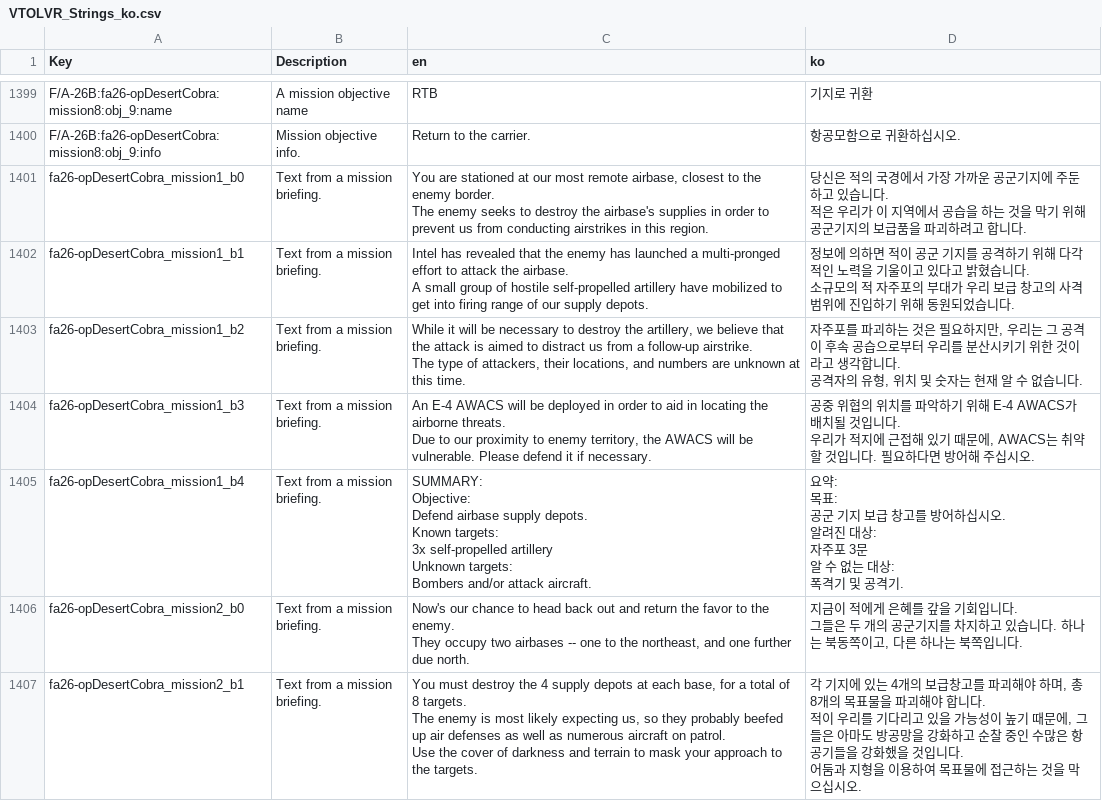
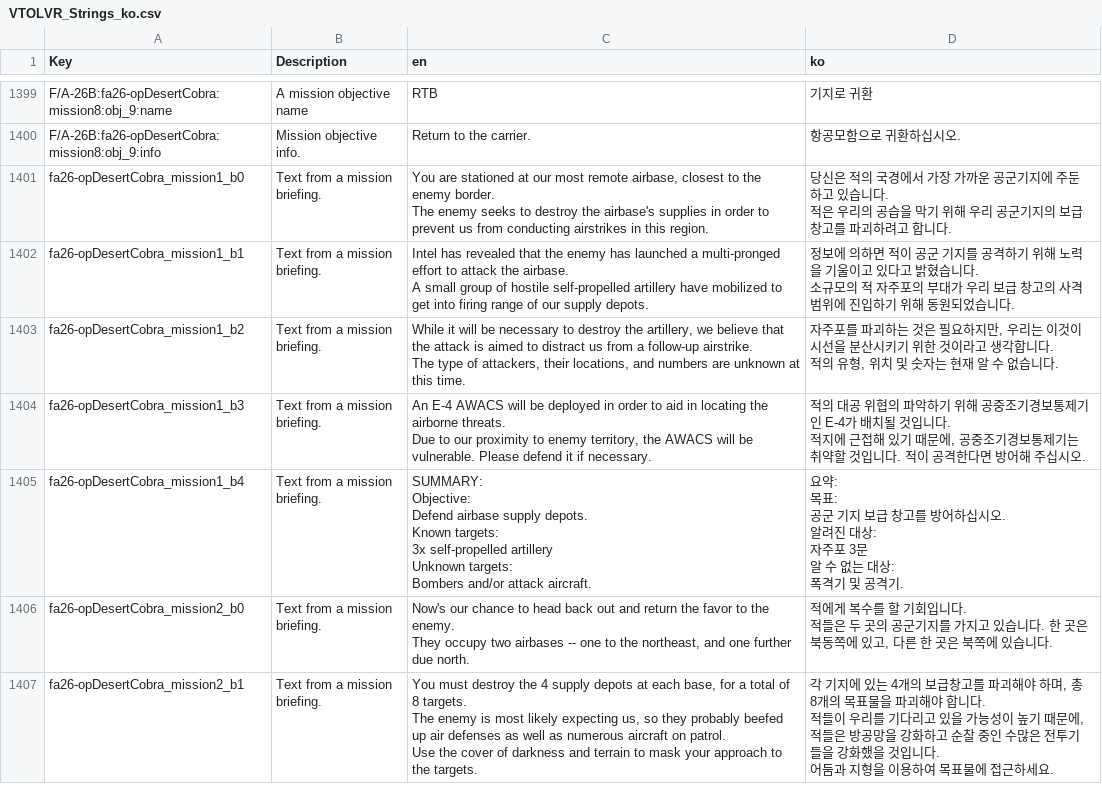
Before and after one commit to thyoondev/VTOL-VR-Korean-Localization, a CSV file: VTOLVR_Strings_ko.csv, drawn as a sheet; only a part is shown, gaps mark what is left out; the diff covers the shown part only.

```diff
--- a/VTOLVR_Strings_ko.csv
+++ b/VTOLVR_Strings_ko.csv
@@ -1501,22 +1506,22 @@ F/A-26B:fa26-opDesertCobra:mission8:obj_9:name,A mission objective name,RTB,기
 F/A-26B:fa26-opDesertCobra:mission8:obj_9:info,Mission objective info.,Return to the carrier.,항공모함으로 귀환하십시오.
-fa26-opDesertCobra_mission1_b0,Text from a mission briefing.,"You are stationed at our most remote airbase, closest to the enemy border.
-
-The enemy seeks to destroy the airbase's supplies in order to prevent us from conducting airstrikes in this region.","당신은 적의 국경에서 가장 가까운 공군기지에 주둔하고 있습니다.
-
-적은 우리가 이 지역에서 공습을 하는 것을 막기 위해 공군기지의 보급품을 파괴하려고 합니다."
-fa26-opDesertCobra_mission1_b1,Text from a mission briefing.,"Intel has revealed that the enemy has launched a multi-pronged effort to attack the airbase.
-
-A small group of hostile self-propelled artillery have mobilized to get into firing range of our supply depots.","정보에 의하면 적이 공군 기지를 공격하기 위해 다각적인 노력을 기울이고 있다고 밝혔습니다.
-
-소규모의 적 자주포의 부대가 우리 보급 창고의 사격 범위에 진입하기 위해 동원되었습니다."
-fa26-opDesertCobra_mission1_b2,Text from a mission briefing.,"While it will be necessary to destroy the artillery, we believe that the attack is aimed to distract us from a follow-up airstrike.
-
-The type of attackers, their locations, and numbers are unknown at this time.","자주포를 파괴하는 것은 필요하지만, 우리는 그 공격이 후속 공습으로부터 우리를 분산시키기 위한 것이라고 생각합니다.
-
-공격자의 유형, 위치 및 숫자는 현재 알 수 없습니다."
-fa26-opDesertCobra_mission1_b3,Text from a mission briefing.,"An E-4 AWACS will be deployed in order to aid in locating the airborne threats.
-
-Due to our proximity to enemy territory, the AWACS will be vulnerable.  Please defend it if necessary.","공중 위협의 위치를 파악하기 위해 E-4 AWACS가 배치될 것입니다.
-
-우리가 적지에 근접해 있기 때문에, AWACS는 취약할 것입니다.  필요하다면 방어해 주십시오."
+fa26-opDesertCobra_mission1_b0,Text from a mission briefing.,"You are stationed at our most remote airbase, closest to the enemy border.
+
+The enemy seeks to destroy the airbase's supplies in order to prevent us from conducting airstrikes in this region.","당신은 적의 국경에서 가장 가까운 공군기지에 주둔하고 있습니다.
+
+적은 우리의 공습을 막기 위해 우리 공군기지의 보급 창고를 파괴하려고 합니다."
+fa26-opDesertCobra_mission1_b1,Text from a mission briefing.,"Intel has revealed that the enemy has launched a multi-pronged effort to attack the airbase.
+
+A small group of hostile self-propelled artillery have mobilized to get into firing range of our supply depots.","정보에 의하면 적이 공군 기지를 공격하기 위해 노력을 기울이고 있다고 밝혔습니다.
+
+소규모의 적 자주포의 부대가 우리 보급 창고의 사격 범위에 진입하기 위해 동원되었습니다."
+fa26-opDesertCobra_mission1_b2,Text from a mission briefing.,"While it will be necessary to destroy the artillery, we believe that the attack is aimed to distract us from a follow-up airstrike.
+
+The type of attackers, their locations, and numbers are unknown at this time.","자주포를 파괴하는 것은 필요하지만, 우리는 이것이 시선을 분산시키기 위한 것이라고 생각합니다.
+
+적의 유형, 위치 및 숫자는 현재 알 수 없습니다."
+fa26-opDesertCobra_mission1_b3,Text from a mission briefing.,"An E-4 AWACS will be deployed in order to aid in locating the airborne threats.
+
+Due to our proximity to enemy territory, the AWACS will be vulnerable.  Please defend it if necessary.","적의 대공 위협의 파악하기 위해 공중조기경보통제기인 E-4가 배치될 것입니다.
+
+적지에 근접해 있기 때문에, 공중조기경보통제기는 취약할 것입니다. 적이 공격한다면 방어해 주십시오."
 fa26-opDesertCobra_mission1_b4,Text from a mission briefing.,"SUMMARY:
@@ -1538,15 +1543,15 @@ Bombers and/or attack aircraft.","요약:
 폭격기 및 공격기."
-fa26-opDesertCobra_mission2_b0,Text from a mission briefing.,"Now's our chance to head back out and return the favor to the enemy.
-
-They occupy two airbases -- one to the northeast, and one further due north.","지금이 적에게 은혜를 갚을 기회입니다.
-
-그들은 두 개의 공군기지를 차지하고 있습니다. 하나는 북동쪽이고, 다른 하나는 북쪽입니다."
-fa26-opDesertCobra_mission2_b1,Text from a mission briefing.,"You must destroy the 4 supply depots at each base, for a total of 8 targets.
-
-The enemy is most likely expecting us, so they probably beefed up air defenses as well as numerous aircraft on patrol.
-
-Use the cover of darkness and terrain to mask your approach to the targets.","각 기지에 있는 4개의 보급창고를 파괴해야 하며, 총 8개의 목표물을 파괴해야 합니다.
-
-적이 우리를 기다리고 있을 가능성이 높기 때문에, 그들은 아마도 방공망을 강화하고 순찰 중인 수많은 항공기들을 강화했을 것입니다.
-
-어둠과 지형을 이용하여 목표물에 접근하는 것을 막으십시오."
+fa26-opDesertCobra_mission2_b0,Text from a mission briefing.,"Now's our chance to head back out and return the favor to the enemy.
+
+They occupy two airbases -- one to the northeast, and one further due north.","적에게 복수를 할 기회입니다.
+
+적들은 두 곳의 공군기지를 가지고 있습니다. 한 곳은 북동쪽에 있고, 다른 한 곳은 북쪽에 있습니다."
+fa26-opDesertCobra_mission2_b1,Text from a mission briefing.,"You must destroy the 4 supply depots at each base, for a total of 8 targets.
+
+The enemy is most likely expecting us, so they probably beefed up air defenses as well as numerous aircraft on patrol.
+
+Use the cover of darkness and terrain to mask your approach to the targets.","각 기지에 있는 4개의 보급창고를 파괴해야 하며, 총 8개의 목표물을 파괴해야 합니다.
+
+적들이 우리를 기다리고 있을 가능성이 높기 때문에, 적들은 방공망을 강화하고 순찰 중인 수많은 전투기들을 강화했을 것입니다.
+
+어둠과 지형을 이용하여 목표물에 접근하세요."
```
Also changed, not shown: 147 edited cells elsewhere in this file, LoadingScene.Canvas_ko.csv, ReadyRoom.InteractableCanvas_ko.csv.
